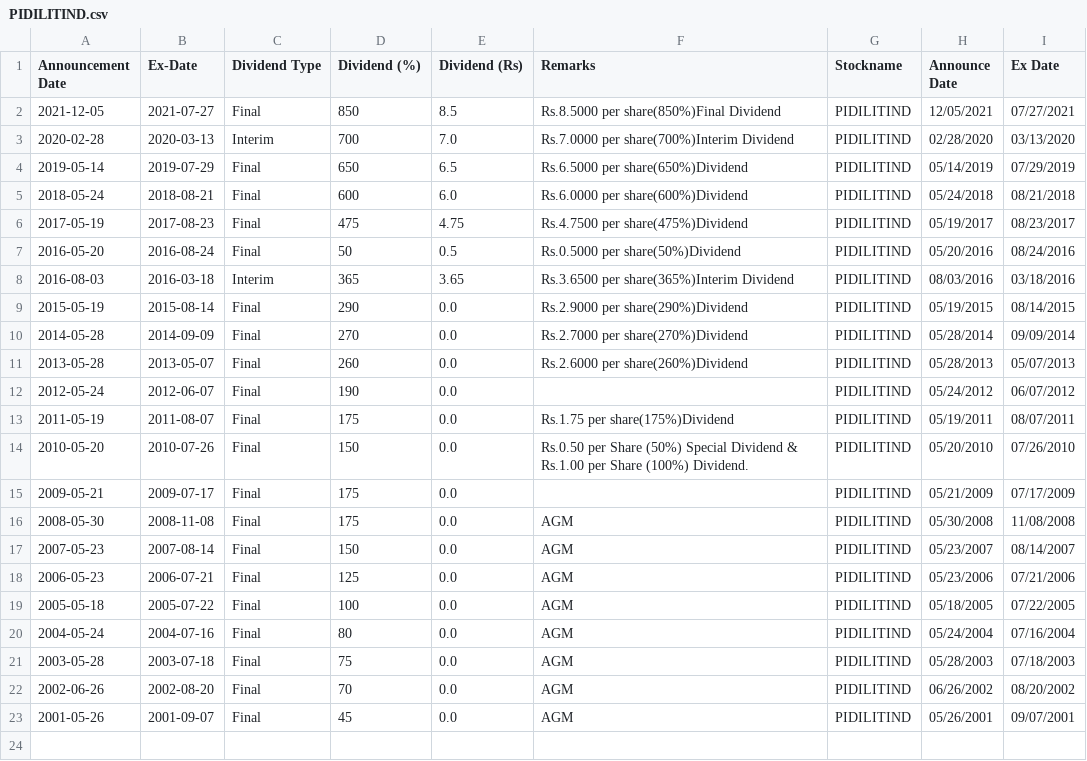
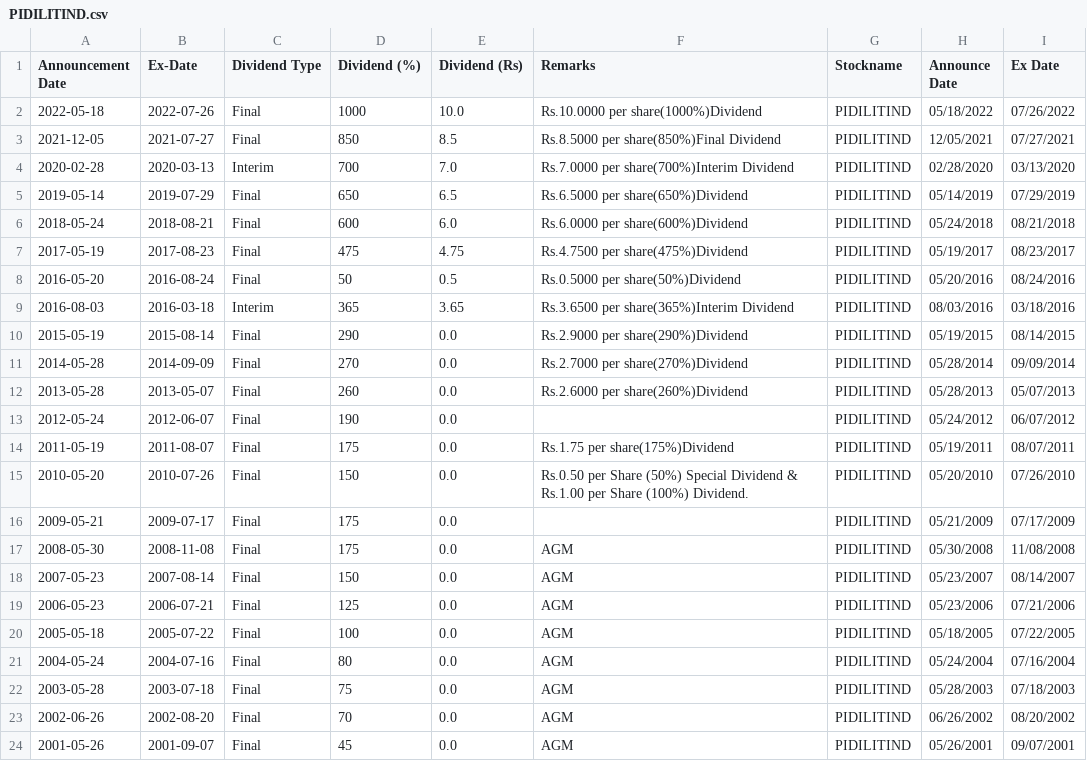
Before and after one commit to RSwarnkar/nifty50-scrapping, a CSV file: temp/dividend/div/PIDILITIND.csv, drawn as a sheet; the diff names each change by its address in the sheet, - before the commit and + after, or states it on an @@ line.

```diff
--- a/temp/dividend/div/PIDILITIND.csv
+++ b/temp/dividend/div/PIDILITIND.csv
+row 2: 2022-05-18 | 2022-07-26 | Final | 1000 | 10.0 | Rs.10.0000 per share(1000%)Dividend | PIDILITIND | 05/18/2022 | 07/26/2022
```
Also changed, not shown: temp/dividend/div/DIVISLAB.csv, temp/dividend/div/HCLTECH.csv, 7 other files.
